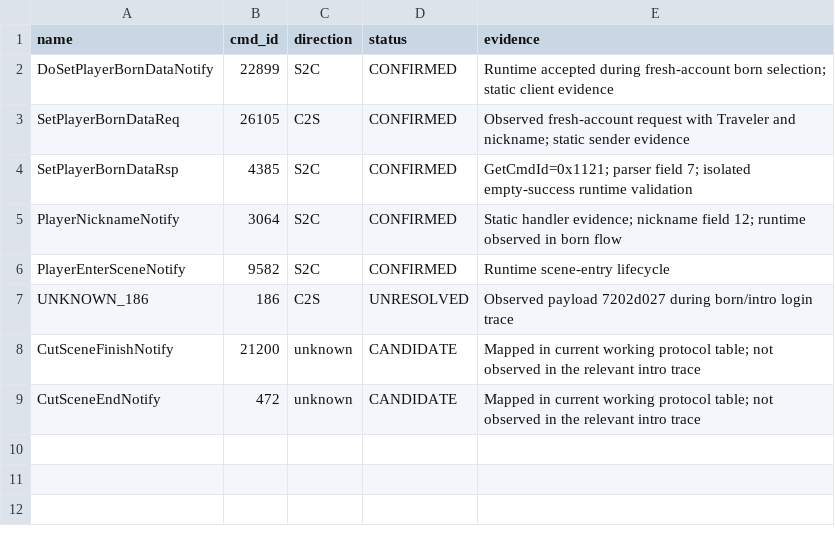
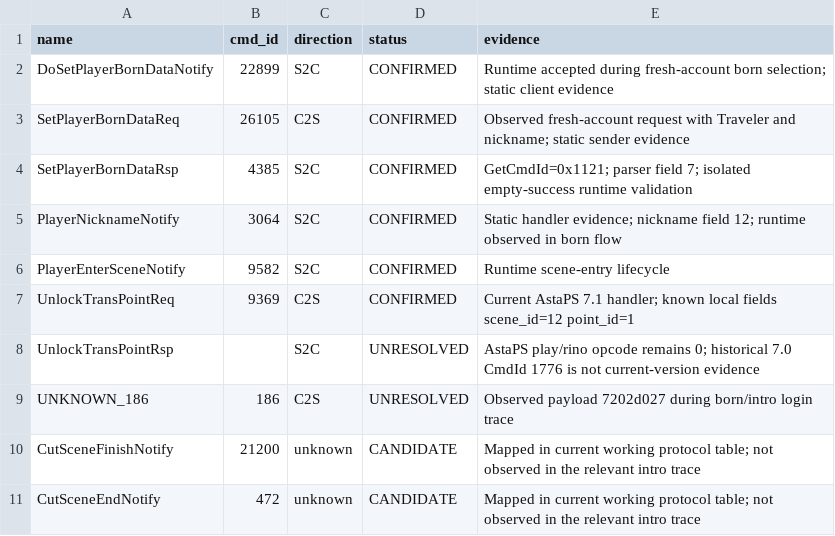
Before and after one commit to RinoPaw/Genshin-Reverse, a CSV file: versions/7.1.0-global/windows-x64/cmdids/observations.csv, drawn as a sheet; the diff names each change by its address in the sheet, - before the commit and + after, or states it on an @@ line.

Commit message:
data: track unlock trans point protocol state

```diff
--- a/versions/7.1.0-global/windows-x64/cmdids/observations.csv
+++ b/versions/7.1.0-global/windows-x64/cmdids/observations.csv
+row 7: UnlockTransPointReq | 9369 | C2S | CONFIRMED | Current AstaPS 7.1 handler; known local fields scene_id=12 point_id=1
+row 8: UnlockTransPointRsp |  | S2C | UNRESOLVED | AstaPS play/rino opcode remains 0; historical 7.0 CmdId 1776 is not current-version evidence
```
